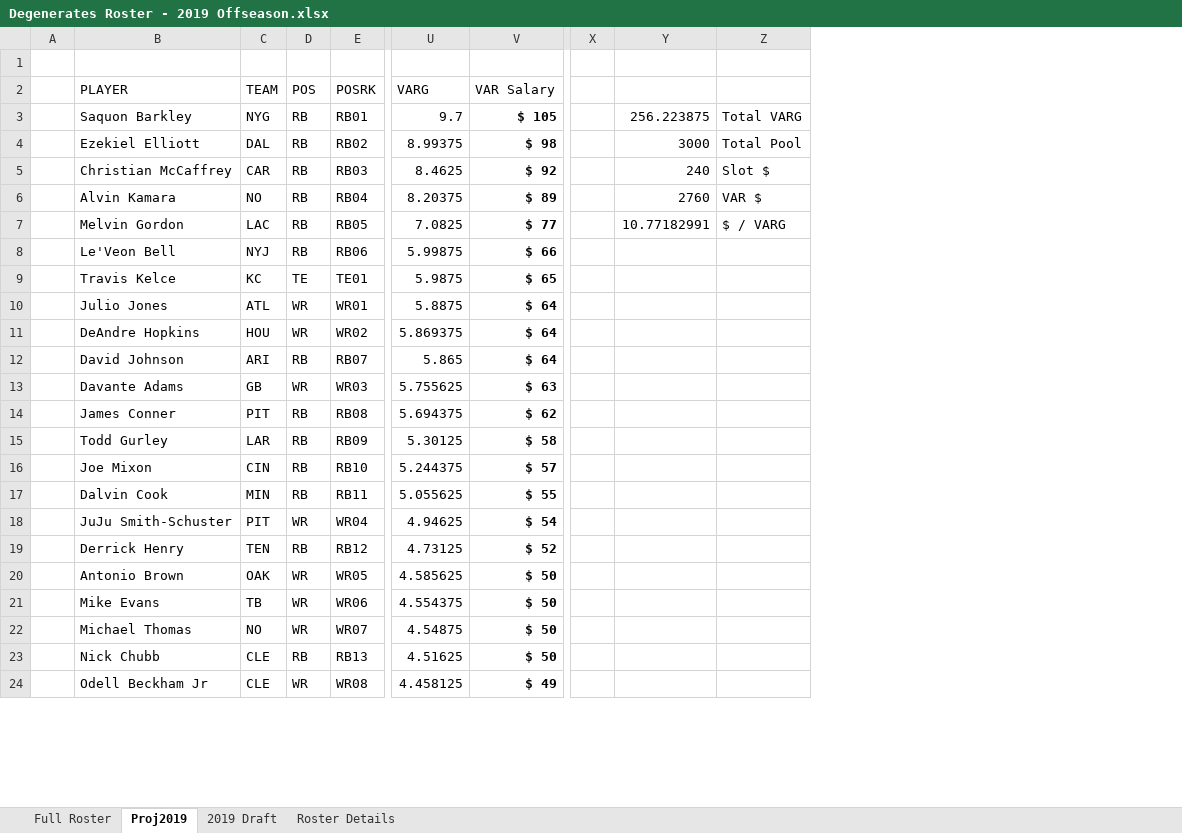
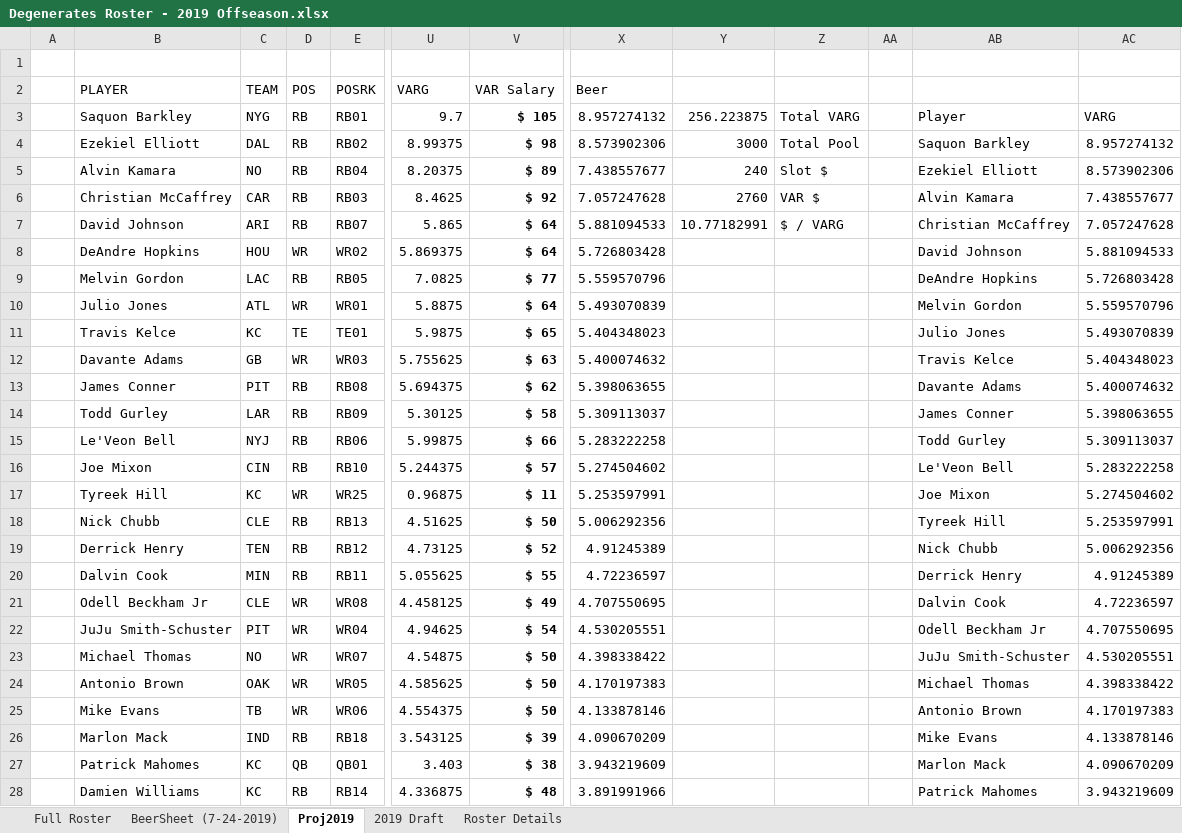
Before and after one commit to apranger/degenerates, an Excel workbook: Degenerates Roster - 2019 Offseason.xlsx, sheet Proj2019, drawn as a sheet; only a part is shown, gaps mark what is left out; values as stored, in another font and other column widths than the file's, no borders; table styles not drawn; removed rows and columns are numbered as before the commit, all else as after; rows hold the shown columns only; the diff covers the shown part only; the diff names each change by its address in the sheet, - before the commit and + after, or states it on an @@ line.

```diff
--- a/Degenerates Roster - 2019 Offseason.xlsx (sheet Proj2019)
+++ b/Degenerates Roster - 2019 Offseason.xlsx (sheet Proj2019)
+sheet tab: BeerSheet (7-24-2019)
-column X, empty
+column X (Beer), rows 3-5: 8.957274132 | 8.573902306 | 7.438557677; row 9: 5.559570796; rows 11-14: 5.404348023 | 5.400074632 | 5.398063655 | 5.309113037; row 16: 5.274504602; row 20: 4.72236597; row 22: 4.530205551; rows 24-25: 4.170197383 | 4.133878146
+column AA, empty
+column AB, rows 3-5: Player | Saquon Barkley | Ezekiel Elliott; row 9: DeAndre Hopkins; rows 11-14: Julio Jones | Travis Kelce | Davante Adams | James Conner; row 16: Le'Veon Bell; row 20: Derrick Henry; row 22: Odell Beckham Jr; rows 24-25: Michael Thomas | Antonio Brown
+column AC, rows 3-5: VARG | 8.957274132 | 8.573902306; row 9: 5.726803428; rows 11-14: 5.493070839 | 5.404348023 | 5.400074632 | 5.398063655; row 16: 5.283222258; row 20: 4.91245389; row 22: 4.707550695; rows 24-25: 4.398338422 | 4.170197383
-row 5:  | Christian McCaffrey | CAR | RB | RB03 | 8.4625 | $ 92 |  | 240 | Slot $
-Y5: 2760
+Y5: 240
-Z5: VAR $
+Z5: Slot $
+row 6:  | Christian McCaffrey | CAR | RB | RB03 | 8.4625 | $ 92 | 7.057247628 | 2760 | VAR $ |  | Alvin Kamara | 7.438557677
+row 7:  | David Johnson | ARI | RB | RB07 | 5.865 | $ 64 | 5.881094533 | 10.77182991 | $ / VARG |  | Christian McCaffrey | 7.057247628
@@ row 11 moved to row 8: DeAndre Hopkins @@
-Y9: 10.77182991
+Y9: (empty)
-Z9: $ / VARG
+Z9: (empty)
-row 12:  | David Johnson | ARI | RB | RB07 | 5.865 | $ 64
@@ row 8 moved to row 15: Le'Veon Bell @@
@@ row 69 moved to row 17: Tyreek Hill @@
@@ row 23 moved to row 18: Nick Chubb @@
@@ row 24 moved to row 21: Odell Beckham Jr @@
@@ row 22 moved to row 23: Michael Thomas @@
@@ row 32 moved to row 26: Marlon Mack @@
@@ row 37 moved to row 27: Patrick Mahomes @@
@@ row 26 moved to row 28: Damien Williams @@
```
Also changed, not shown: 1 added row and 115 moved rows elsewhere in this sheet, sheet Full Roster, formulas that keep their value, hidden cells.
